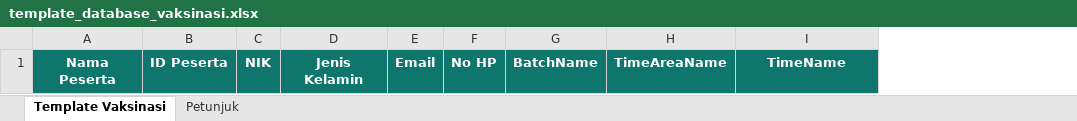
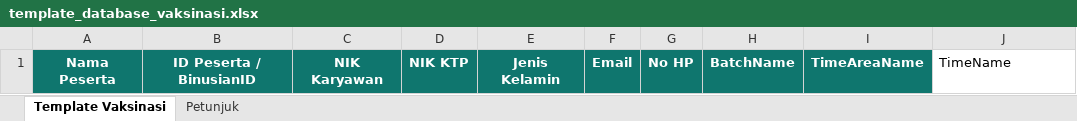
Before and after one commit to xsalsaxcn/mcu_system_nextjs, an Excel workbook: public/templates/template_database_vaksinasi.xlsx, sheet Template Vaksinasi, drawn as a sheet; values as stored, in another font and other column widths than the file's, no borders; removed rows and columns are numbered as before the commit, all else as after; the diff names each change by its address in the sheet, - before the commit and + after, or states it on an @@ line.

```diff
--- a/public/templates/template_database_vaksinasi.xlsx (sheet Template Vaksinasi)
+++ b/public/templates/template_database_vaksinasi.xlsx (sheet Template Vaksinasi)
-column B, row 1: ID Peserta
-column C, row 1: NIK
+column B, row 1: ID Peserta / BinusianID
+column C, row 1: NIK Karyawan
+column D, row 1: NIK KTP
@@ J1 fill: #0F766E → none, bold: on → off, text colour: #FFFFFF → black, alignment: center → left @@
```
Also changed, not shown: sheet Petunjuk, 2 other files.
